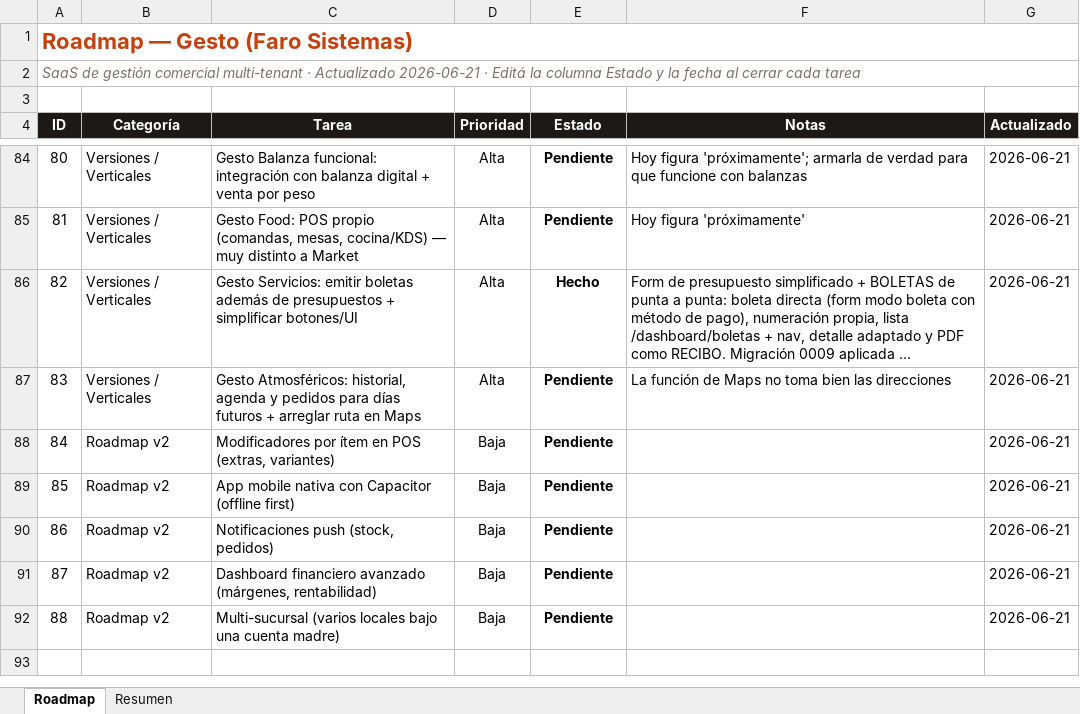
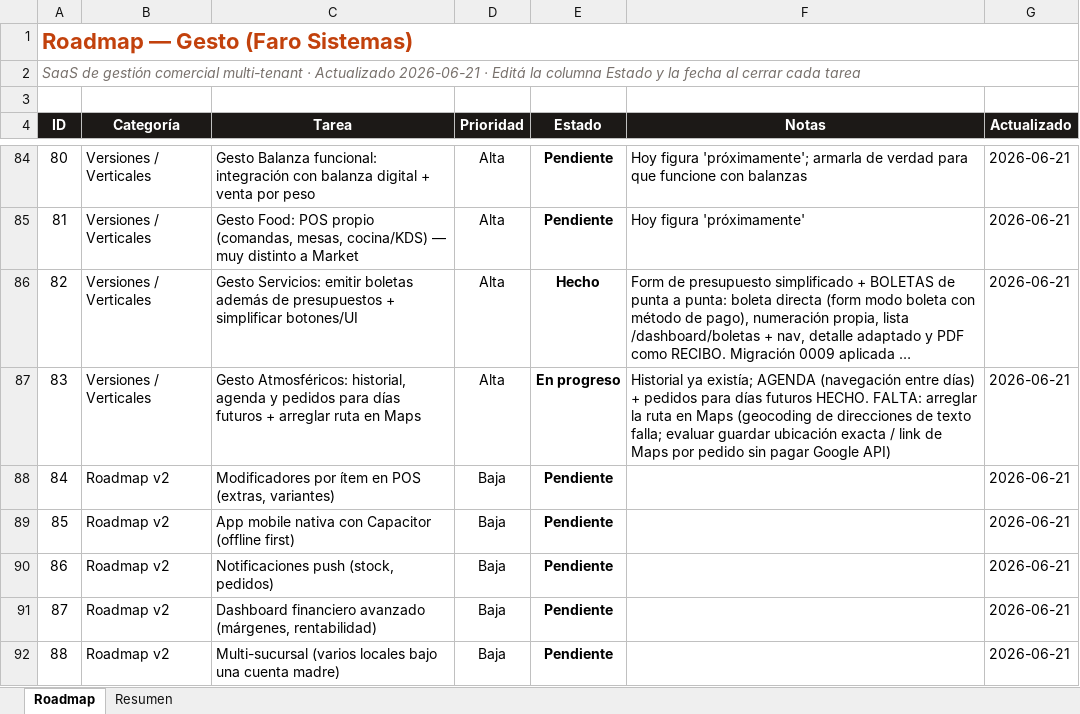
Before and after one commit to santafocaccia-stack/faro-sistemas, an Excel workbook: roadmap-gesto.xlsx, sheet Roadmap, drawn as a sheet; only a part is shown, gaps mark what is left out; long unchanged cells end in …; values as stored, in another font and other column widths than the file's, no borders; conditional formats not drawn; the diff names each change by its address in the sheet, - before the commit and + after, or states it on an @@ line.

Commit message:
roadmap: Atmosféricos agenda+futuros hecho, falta Maps

```diff
--- a/roadmap-gesto.xlsx (sheet Roadmap)
+++ b/roadmap-gesto.xlsx (sheet Roadmap)
-E87 (Estado): Pendiente
+E87 (Estado): En progreso
-F87 (Notas): La función de Maps no toma bien las direcciones
+F87 (Notas): Historial ya existía; AGENDA (navegación entre días) + pedidos para días futuros HECHO. FALTA: arreglar la ruta en Maps (geocoding de direcciones de texto falla; evaluar guardar ubicación exacta / link de Maps por pedido sin pagar Google API)
```
Also changed, not shown: 1 other file.
